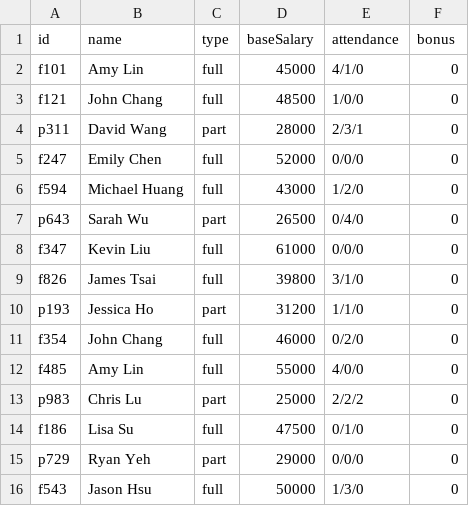
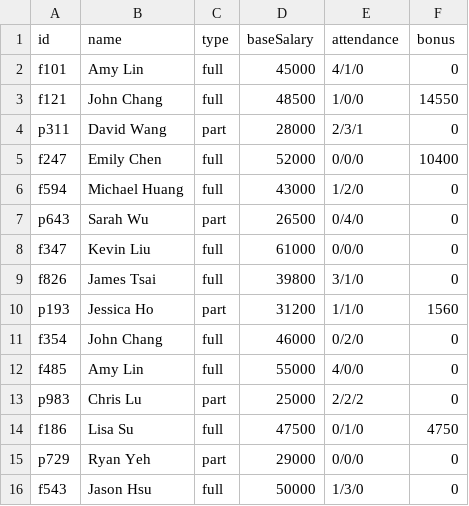
Before and after one commit to sweet20potato/Employee-and-Salary-Management-System, a CSV file: Employee-and-Salary-Management-System/Employees.csv, drawn as a sheet.

Commit message:
Add bonus information for employees in CSV

```diff
--- a/Employee-and-Salary-Management-System/Employees.csv
+++ b/Employee-and-Salary-Management-System/Employees.csv
@@ -2,5 +2,5 @@ id,name,type,baseSalary,attendance,bonus
 f101,Amy Lin,full,45000,4/1/0,0
-f121,John Chang,full,48500,1/0/0,0
+f121,John Chang,full,48500,1/0/0,14550
 p311,David Wang,part,28000,2/3/1,0
-f247,Emily Chen,full,52000,0/0/0,0
+f247,Emily Chen,full,52000,0/0/0,10400
 f594,Michael Huang,full,43000,1/2/0,0
@@ -9,3 +9,3 @@ f347,Kevin Liu,full,61000,0/0/0,0
 f826,James Tsai,full,39800,3/1/0,0
-p193,Jessica Ho,part,31200,1/1/0,0
+p193,Jessica Ho,part,31200,1/1/0,1560
 f354,John Chang,full,46000,0/2/0,0
@@ -13,3 +13,3 @@ f485,Amy Lin,full,55000,4/0/0,0
 p983,Chris Lu,part,25000,2/2/2,0
-f186,Lisa Su,full,47500,0/1/0,0
+f186,Lisa Su,full,47500,0/1/0,4750
 p729,Ryan Yeh,part,29000,0/0/0,0
```
